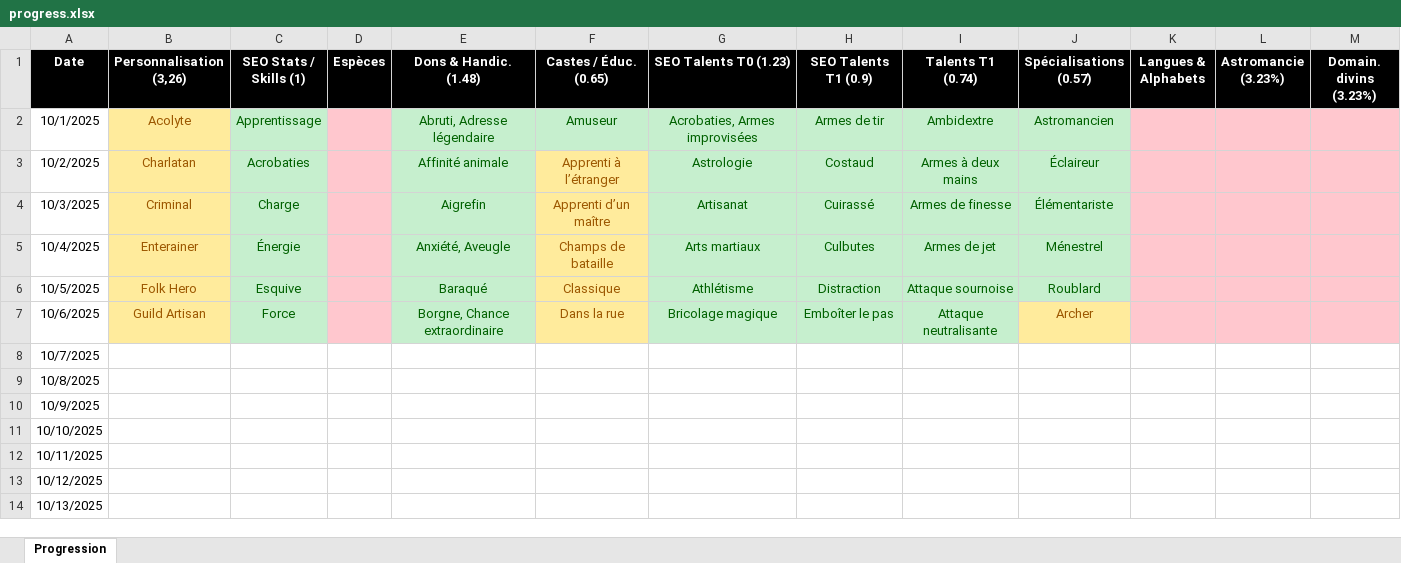
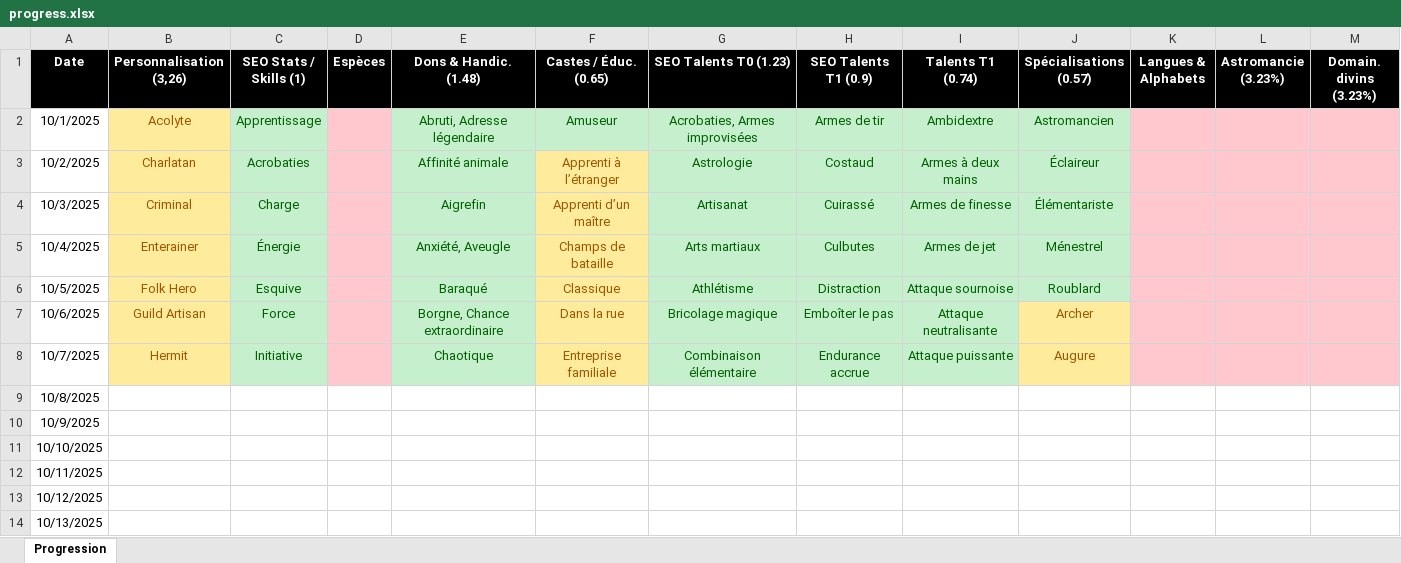
Before and after one commit to SkillCraftRPG/www, an Excel workbook: progress.xlsx, sheet Progression, drawn as a sheet; only a part is shown; values as stored, in another font and other column widths than the file's, no borders; the diff names each change by its address in the sheet, - before the commit and + after, or states it on an @@ line.

```diff
--- a/progress.xlsx (sheet Progression)
+++ b/progress.xlsx (sheet Progression)
-B8 (Personnalisation (3,26)): (empty)
+B8 (Personnalisation (3,26)): Hermit
-B8 fill: none
+B8 fill: #FFEB9C
-C8 (SEO Stats / Skills (1)): (empty)
+C8 (SEO Stats / Skills (1)): Initiative
-C8 fill: none
+C8 fill: #C6EFCE
-D8 fill: none
+D8 fill: #FFC7CE
-E8 (Dons & Handic. (1.48)): (empty)
+E8 (Dons & Handic. (1.48)): Chaotique
-E8 fill: none
+E8 fill: #C6EFCE
-F8 (Castes / Éduc. (0.65)): (empty)
+F8 (Castes / Éduc. (0.65)): Entreprise familiale
-F8 fill: none
+F8 fill: #FFEB9C
-G8 (SEO Talents T0 (1.23)): (empty)
+G8 (SEO Talents T0 (1.23)): Combinaison élémentaire
-G8:I8 fill: none
+G8:I8 fill: #C6EFCE
-H8 (SEO Talents T1 (0.9)): (empty)
+H8 (SEO Talents T1 (0.9)): Endurance accrue
-I8 (Talents T1 (0.74)): (empty)
+I8 (Talents T1 (0.74)): Attaque puissante
-J8 (Spécialisations (0.57)): (empty)
+J8 (Spécialisations (0.57)): Augure
-J8 fill: none
+J8 fill: #FFEB9C
-K8:M8 fill: none
+K8:M8 fill: #FFC7CE
```
Also changed, not shown: 6 other files.
